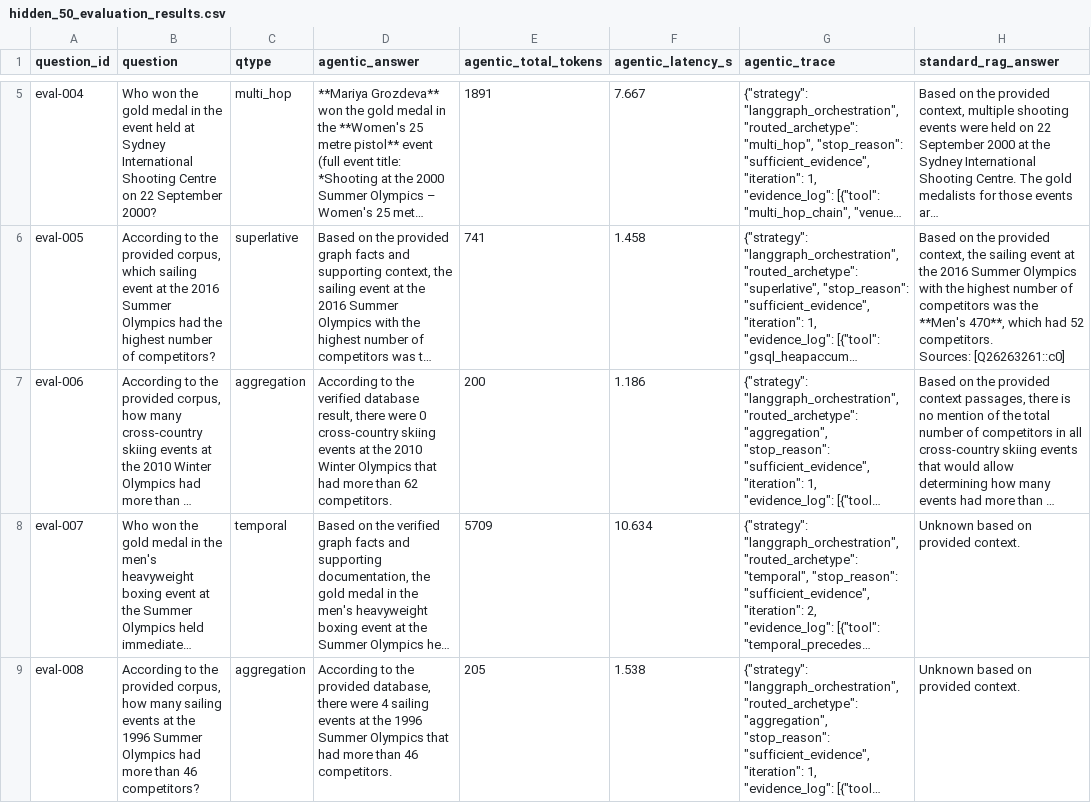
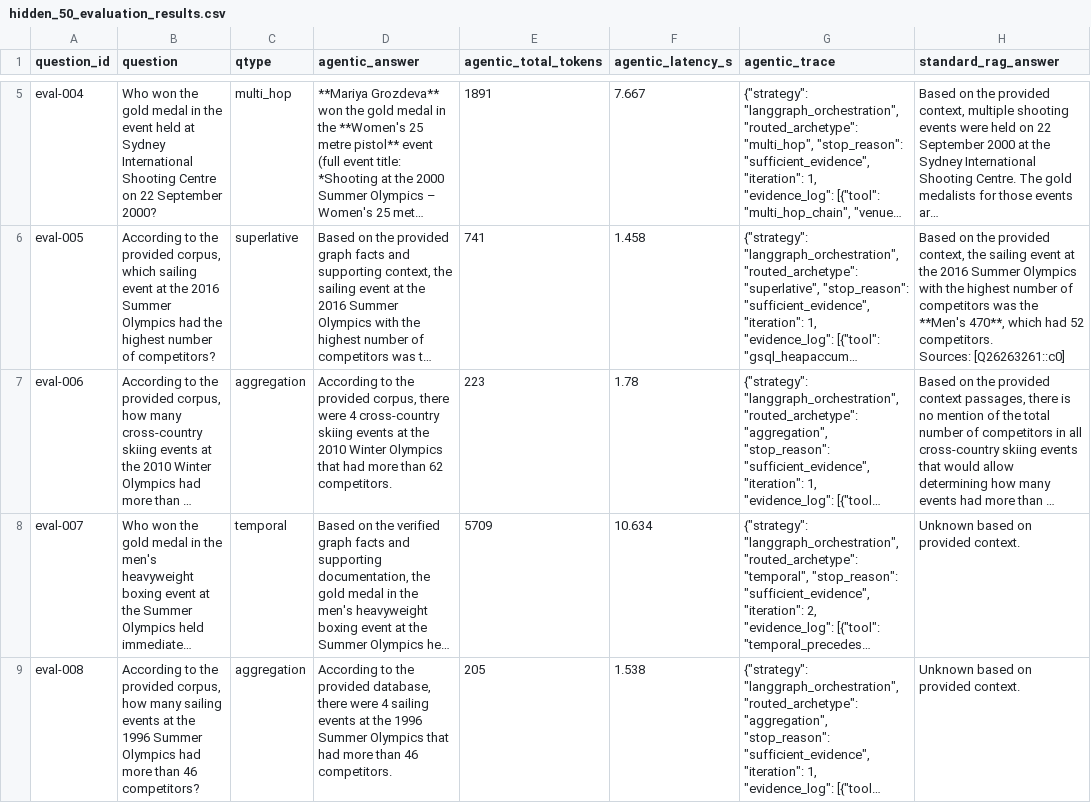
Before and after one commit to rsvr76/Agentic-GraphRag, a CSV file: results/hidden_50/hidden_50_evaluation_results.csv, drawn as a sheet; only a part is shown, gaps mark what is left out; long unchanged cells end in …; the diff covers the shown part only; the diff names each change by its address in the sheet, - before the commit and + after, or states it on an @@ line.

```diff
--- a/results/hidden_50/hidden_50_evaluation_results.csv
+++ b/results/hidden_50/hidden_50_evaluation_results.csv
-D7 (agentic_answer): …to the verified database result, there were 0 cross-country skiing…
+D7 (agentic_answer): …to the provided corpus, there were 4 cross-country skiing…
-E7 (agentic_total_tokens): 200
+E7 (agentic_total_tokens): 223
-F7 (agentic_latency_s): 1.186
+F7 (agentic_latency_s): 1.78
```
Also changed, not shown: 3 edited cells elsewhere in this file, 15 other files.
